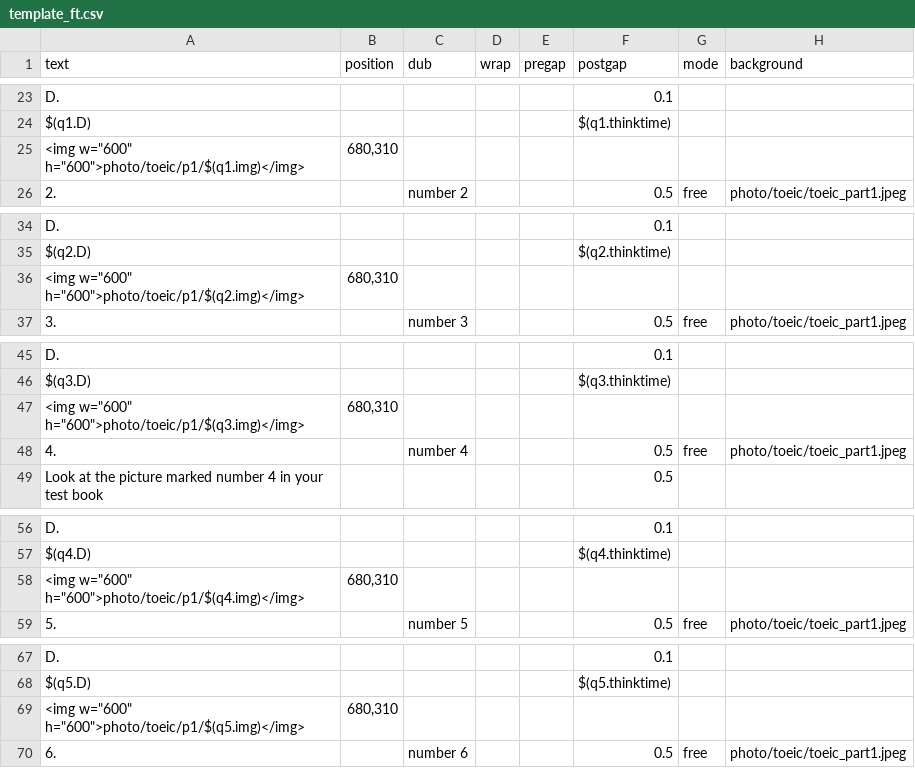
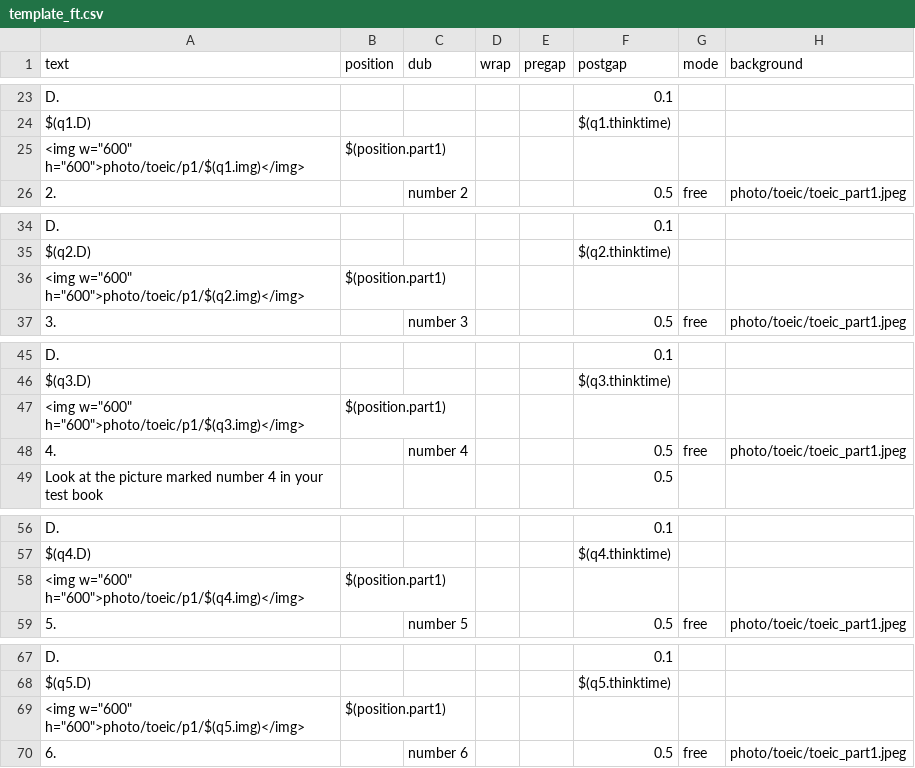
Before and after one commit to aaronlee86/reel, a CSV file: toeic/template_ft.csv, drawn as a sheet; only a part is shown, gaps mark what is left out; the diff covers the shown part only; the diff names each change by its address in the sheet, - before the commit and + after, or states it on an @@ line.

Commit message:
move visual position to more right

```diff
--- a/toeic/template_ft.csv
+++ b/toeic/template_ft.csv
-B25 (position): 680,310
+B25 (position): $(position.part1)
-B36 (position): 680,310
+B36 (position): $(position.part1)
-B47 (position): 680,310
+B47 (position): $(position.part1)
-B58 (position): 680,310
+B58 (position): $(position.part1)
-B69 (position): 680,310
+B69 (position): $(position.part1)
```
Also changed, not shown: 31 edited cells elsewhere in this file, toeic/instructions_au.csv, toeic/instructions_ba.csv, 3 other files.
